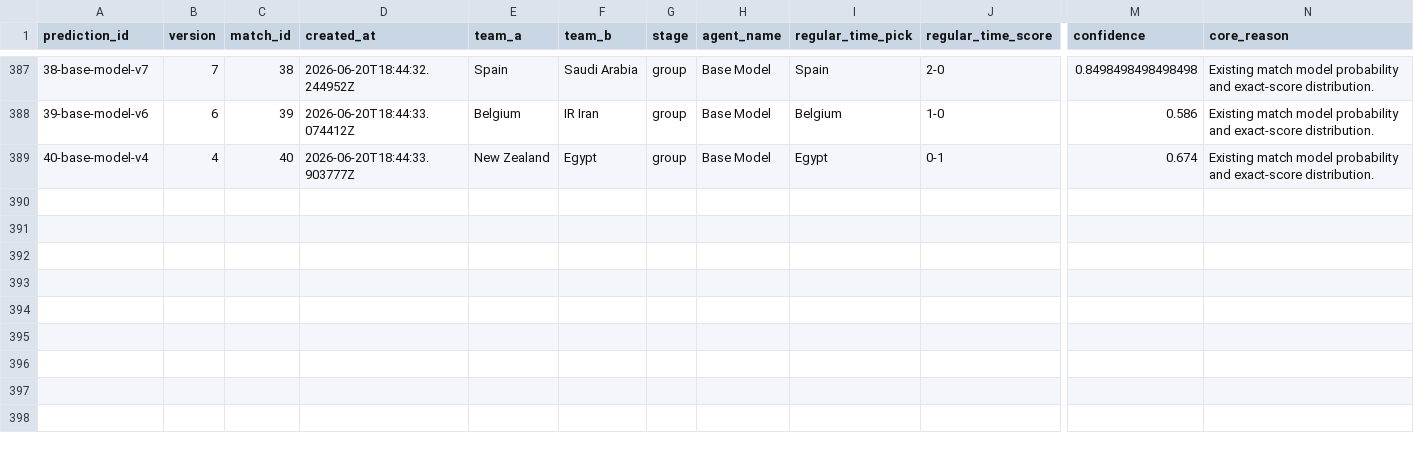
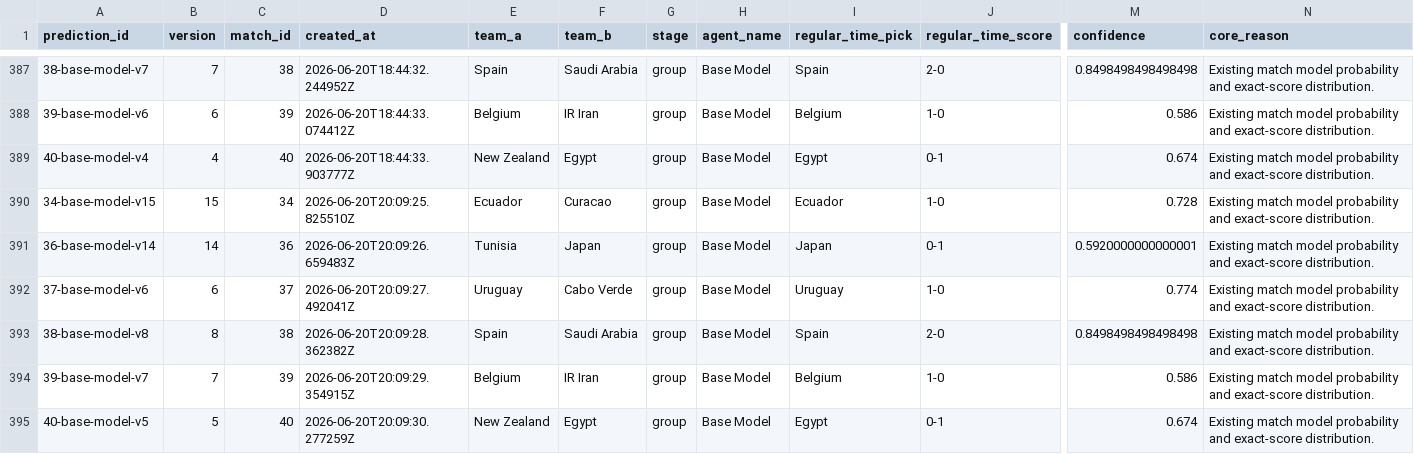
Before and after one commit to KaiwenMo1/worldcup2026, a CSV file: data/prediction_arena/ledgers/model_predictions.csv, drawn as a sheet; only a part is shown, gaps mark what is left out; rows hold the shown columns only; the diff names each change by its address in the sheet, - before the commit and + after, or states it on an @@ line.

```diff
--- a/data/prediction_arena/ledgers/model_predictions.csv
+++ b/data/prediction_arena/ledgers/model_predictions.csv
+row 390: 34-base-model-v15 | 15 | 34 | 2026-06-20T20:09:25.825510Z | Ecuador | Curacao | group | Base Model | Ecuador | 1-0 | 0.728 | Existing match model probability and exact-score distribution.
+row 391: 36-base-model-v14 | 14 | 36 | 2026-06-20T20:09:26.659483Z | Tunisia | Japan | group | Base Model | Japan | 0-1 | 0.5920000000000001 | Existing match model probability and exact-score distribution.
+row 392: 37-base-model-v6 | 6 | 37 | 2026-06-20T20:09:27.492041Z | Uruguay | Cabo Verde | group | Base Model | Uruguay | 1-0 | 0.774 | Existing match model probability and exact-score distribution.
+row 393: 38-base-model-v8 | 8 | 38 | 2026-06-20T20:09:28.362382Z | Spain | Saudi Arabia | group | Base Model | Spain | 2-0 | 0.8498498498498498 | Existing match model probability and exact-score distribution.
+row 394: 39-base-model-v7 | 7 | 39 | 2026-06-20T20:09:29.354915Z | Belgium | IR Iran | group | Base Model | Belgium | 1-0 | 0.586 | Existing match model probability and exact-score distribution.
+row 395: 40-base-model-v5 | 5 | 40 | 2026-06-20T20:09:30.277259Z | New Zealand | Egypt | group | Base Model | Egypt | 0-1 | 0.674 | Existing match model probability and exact-score distribution.
```
Also changed, not shown: data/derived/manager_skill_evaluation_results.csv, data/derived/matchup_evaluation_results.csv, 6 other files.
